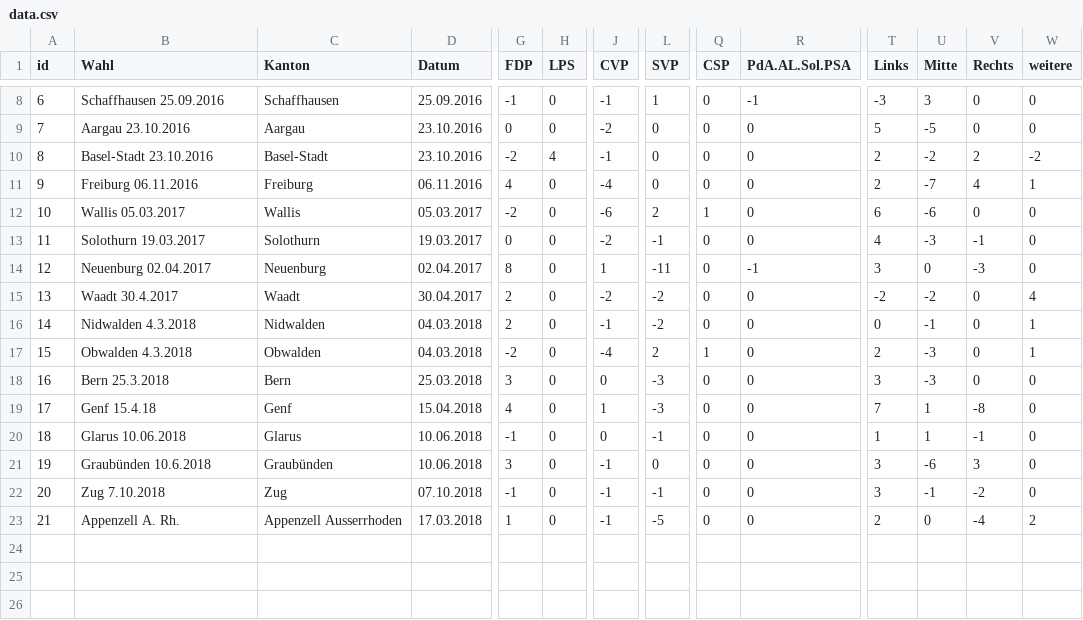
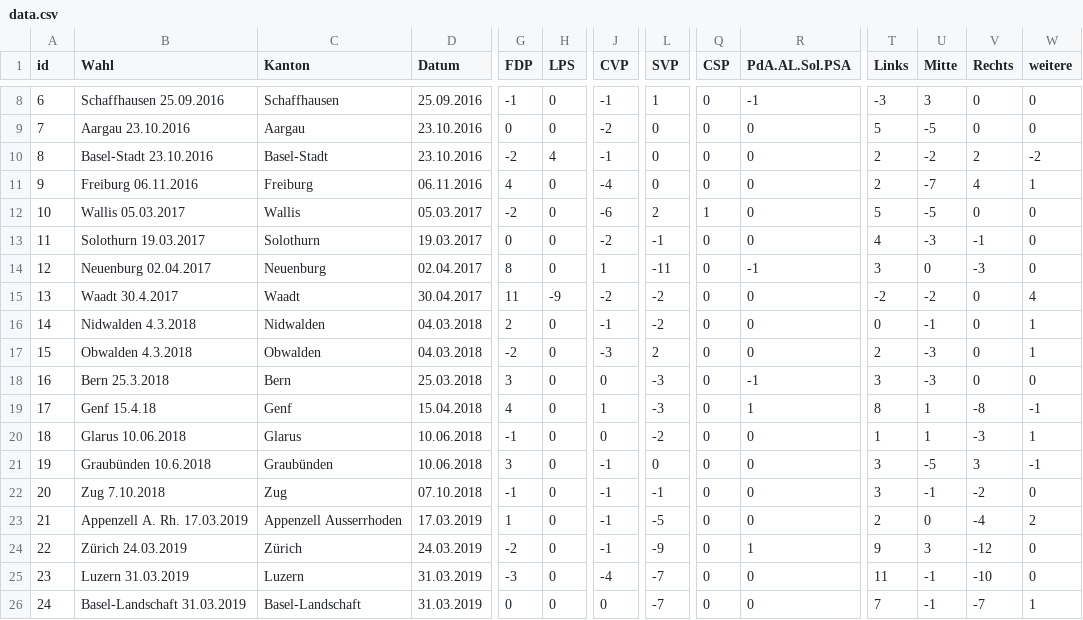
Before and after one commit to cdermont/rshinycd, a CSV file: parteitrends/www/data.csv, drawn as a sheet; only a part is shown, gaps mark what is left out; rows hold the shown columns only; the diff names each change by its address in the sheet, - before the commit and + after, or states it on an @@ line.

```diff
--- a/parteitrends/www/data.csv
+++ b/parteitrends/www/data.csv
-T12 (Links): 6
+T12 (Links): 5
-U12 (Mitte): -6
+U12 (Mitte): -5
-G15 (FDP): 2
+G15 (FDP): 11
-H15 (LPS): 0
+H15 (LPS): -9
-J17 (CVP): -4
+J17 (CVP): -3
-Q17 (CSP): 1
+Q17 (CSP): 0
-R18 (PdA.AL.Sol.PSA): 0
+R18 (PdA.AL.Sol.PSA): -1
-R19 (PdA.AL.Sol.PSA): 0
+R19 (PdA.AL.Sol.PSA): 1
-T19 (Links): 7
+T19 (Links): 8
-W19 (weitere): 0
+W19 (weitere): -1
-L20 (SVP): -1
+L20 (SVP): -2
-V20 (Rechts): -1
+V20 (Rechts): -3
-W20 (weitere): 0
+W20 (weitere): 1
-U21 (Mitte): -6
+U21 (Mitte): -5
-W21 (weitere): 0
+W21 (weitere): -1
-B23 (Wahl): Appenzell A. Rh.
+B23 (Wahl): Appenzell A. Rh. 17.03.2019
-D23 (Datum): 17.03.2018
+D23 (Datum): 17.03.2019
+row 24: 22 | Zürich 24.03.2019 | Zürich | 24.03.2019 | -2 | 0 | -1 | -9 | 0 | 1 | 9 | 3 | -12 | 0
+row 25: 23 | Luzern 31.03.2019 | Luzern | 31.03.2019 | -3 | 0 | -4 | -7 | 0 | 0 | 11 | -1 | -10 | 0
+row 26: 24 | Basel-Landschaft 31.03.2019 | Basel-Landschaft | 31.03.2019 | 0 | 0 | 0 | -7 | 0 | 0 | 7 | -1 | -7 | 1
```
Also changed, not shown: parteitrends/www/cantonalhistory.csv.
